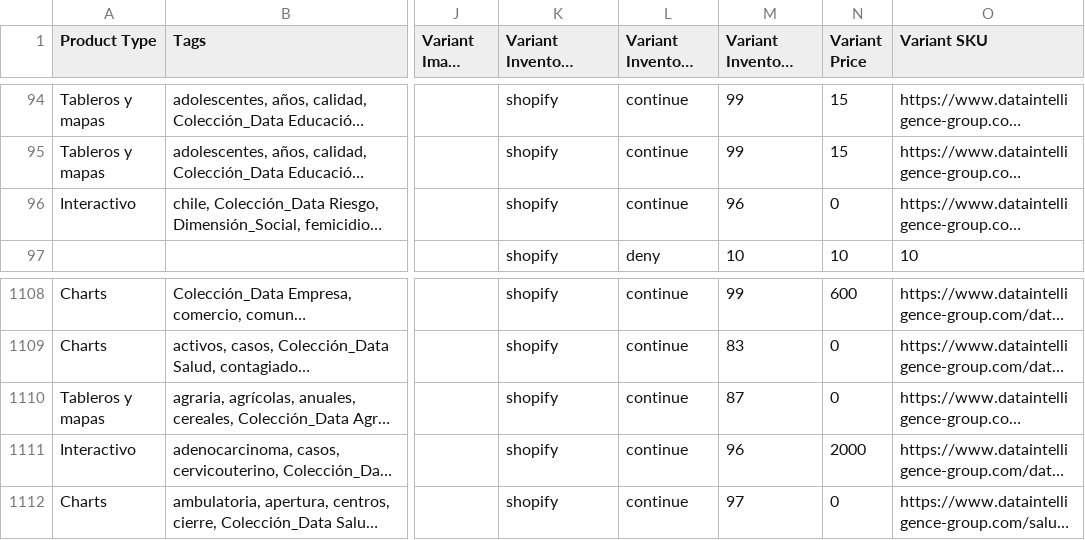
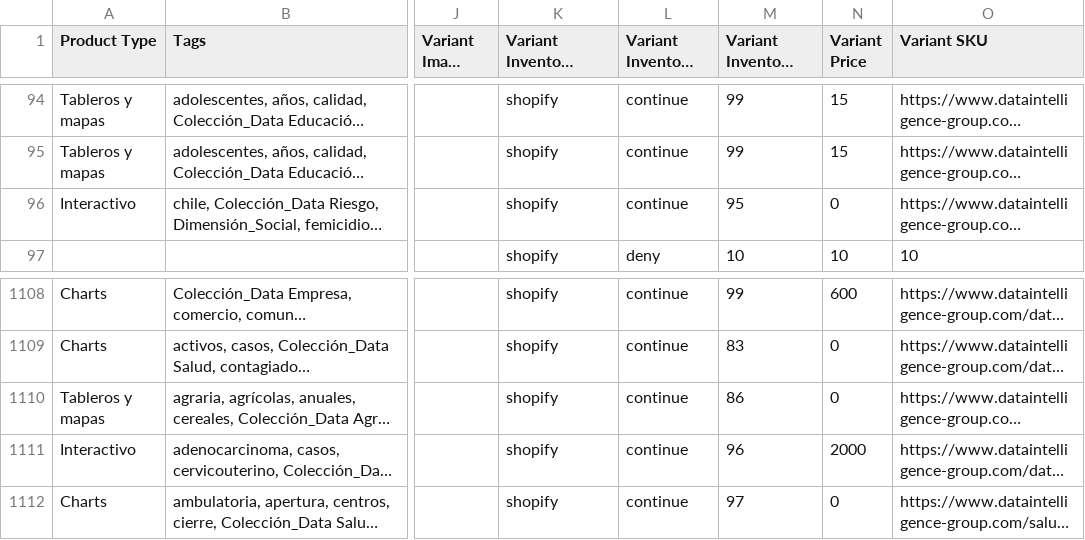
Before and after one commit to Sud-Austral/dropbox_to_github, a CSV file: products.csv, drawn as a sheet; only a part is shown, gaps mark what is left out; long unchanged cells end in …; the diff names each change by its address in the sheet, - before the commit and + after, or states it on an @@ line.

```diff
--- a/products.csv
+++ b/products.csv
-M96 (Variant Inventory Quantity): 96
+M96 (Variant Inventory Quantity): 95
-M1110 (Variant Inventory Quantity): 87
+M1110 (Variant Inventory Quantity): 86
```
Also changed, not shown: customers.csv, orders.csv.
